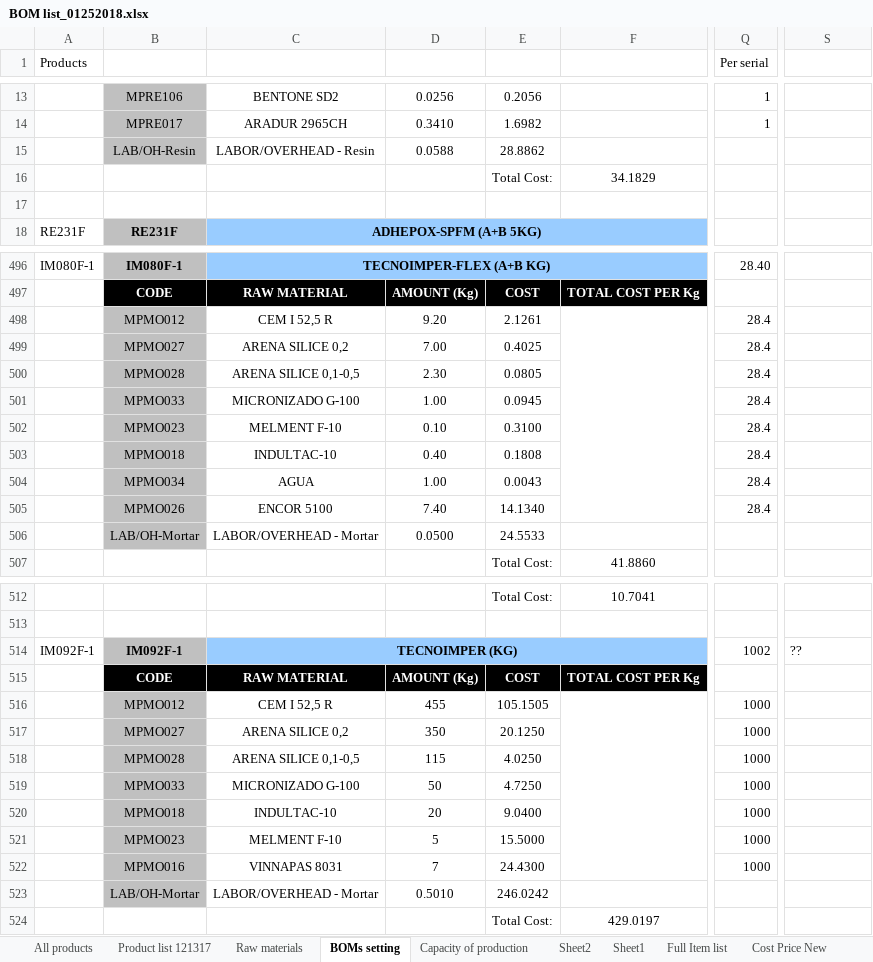
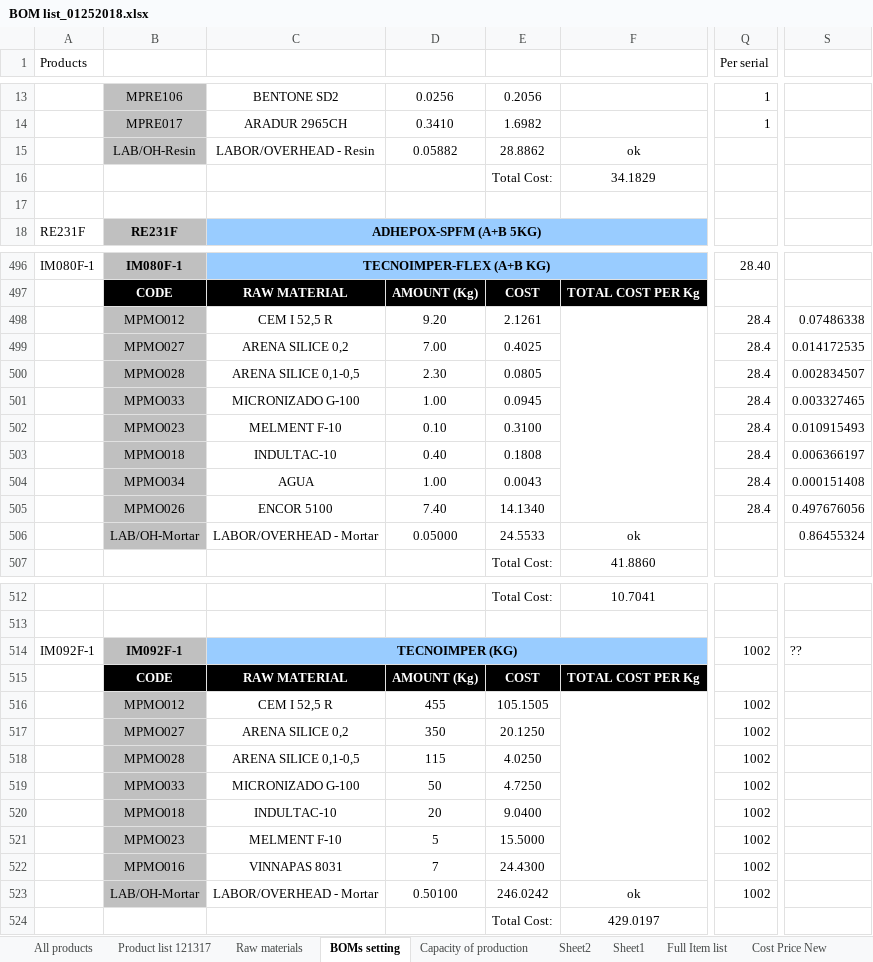
Before and after one commit to wkspeaker/SAX, an Excel workbook: 371/UAT/MasterData/BOM list_01252018.xlsx, sheet BOMs setting, drawn as a sheet; only a part is shown, gaps mark what is left out; values as stored, in another font and other column widths than the file's, no borders; the diff covers the shown part only; the diff names each change by its address in the sheet, - before the commit and + after, or states it on an @@ line.

Commit message:
add compare list

```diff
--- a/371/UAT/MasterData/BOM list_01252018.xlsx (sheet BOMs setting)
+++ b/371/UAT/MasterData/BOM list_01252018.xlsx (sheet BOMs setting)
-D15: 0.0588
+D15: 0.05882
-F15: (empty)
+F15: ok
-S498: (empty)
+S498: 0.07486338
-S499: (empty)
+S499: 0.014172535
-S500: (empty)
+S500: 0.002834507
-S501: (empty)
+S501: 0.003327465
-S502: (empty)
+S502: 0.010915493
-S503: (empty)
+S503: 0.006366197
-S504: (empty)
+S504: 0.000151408
-S505: (empty)
+S505: 0.497676056
-D506: 0.0500
+D506: 0.05000
-F506: (empty)
+F506: ok
-S506: (empty)
+S506: 0.86455324
-Q516:Q522 (Per serial): 1000
+Q516:Q522 (Per serial): 1002
-D523: 0.5010
+D523: 0.50100
-F523: (empty)
+F523: ok
-Q523 (Per serial): (empty)
+Q523 (Per serial): 1002
```
Also changed, not shown: 78 edited cells elsewhere in this sheet.
